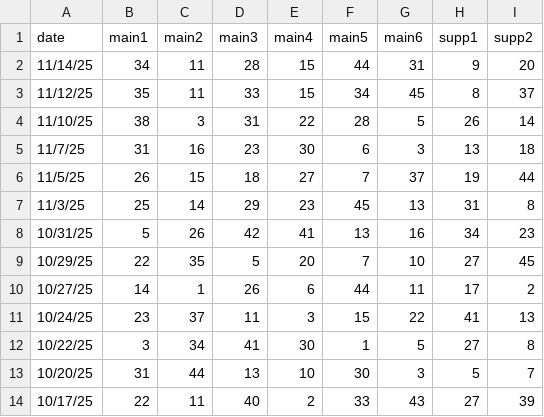
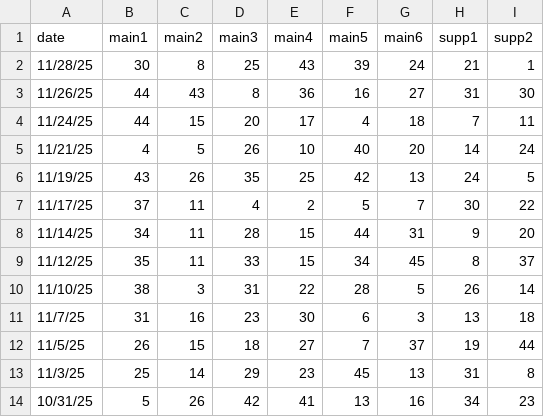
Before and after one commit to nwai/windfall-app, a CSV file: src/windfall_history_lottolyzer.csv, drawn as a sheet; only a part is shown; the shorter side is filled out with more unchanged rows.

```diff
--- a/src/windfall_history_lottolyzer.csv
+++ b/src/windfall_history_lottolyzer.csv
@@ -1,2 +1,8 @@
 date,main1,main2,main3,main4,main5,main6,supp1,supp2
+11/28/25,30,8,25,43,39,24,21,1
+11/26/25,44,43,8,36,16,27,31,30
+11/24/25,44,15,20,17,4,18,7,11
+11/21/25,4,5,26,10,40,20,14,24
+11/19/25,43,26,35,25,42,13,24,5
+11/17/25,37,11,4,2,5,7,30,22
 11/14/25,34,11,28,15,44,31,9,20
```
Also changed, not shown: 8 other files.
